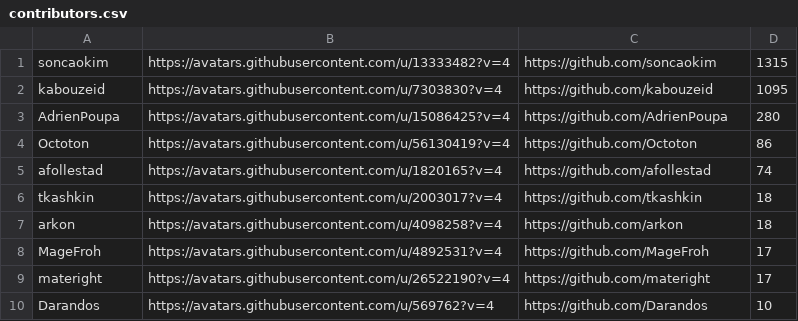
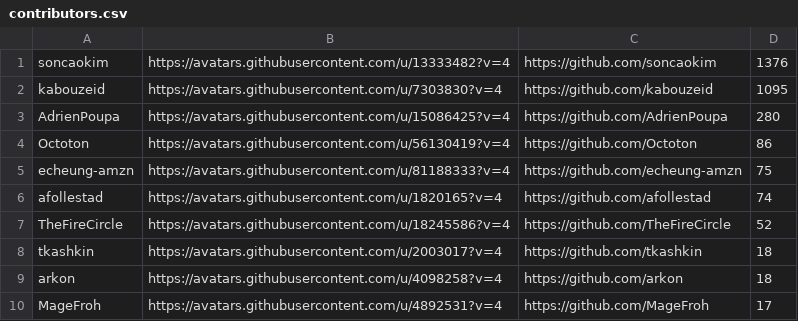
Before and after one commit to VinylMusicPlayer/VinylMusicPlayer, a CSV file: app/src/main/assets/contributors.csv, drawn as a sheet.

```diff
--- a/app/src/main/assets/contributors.csv
+++ b/app/src/main/assets/contributors.csv
@@ -1,2 +1,2 @@
-"soncaokim","https://avatars.githubusercontent.com/u/13333482?v=4","https://github.com/soncaokim",1315
+"soncaokim","https://avatars.githubusercontent.com/u/13333482?v=4","https://github.com/soncaokim",1376
 "kabouzeid","https://avatars.githubusercontent.com/u/7303830?v=4","https://github.com/kabouzeid",1095
@@ -4,3 +4,5 @@
 "Octoton","https://avatars.githubusercontent.com/u/56130419?v=4","https://github.com/Octoton",86
+"echeung-amzn","https://avatars.githubusercontent.com/u/81188333?v=4","https://github.com/echeung-amzn",75
 "afollestad","https://avatars.githubusercontent.com/u/1820165?v=4","https://github.com/afollestad",74
+"TheFireCircle","https://avatars.githubusercontent.com/u/18245586?v=4","https://github.com/TheFireCircle",52
 "tkashkin","https://avatars.githubusercontent.com/u/2003017?v=4","https://github.com/tkashkin",18
@@ -8,3 +10 @@
 "MageFroh","https://avatars.githubusercontent.com/u/4892531?v=4","https://github.com/MageFroh",17
-"materight","https://avatars.githubusercontent.com/u/26522190?v=4","https://github.com/materight",17
-"Darandos","https://avatars.githubusercontent.com/u/569762?v=4","https://github.com/Darandos",10
```
Also changed, not shown: 4 other files.
